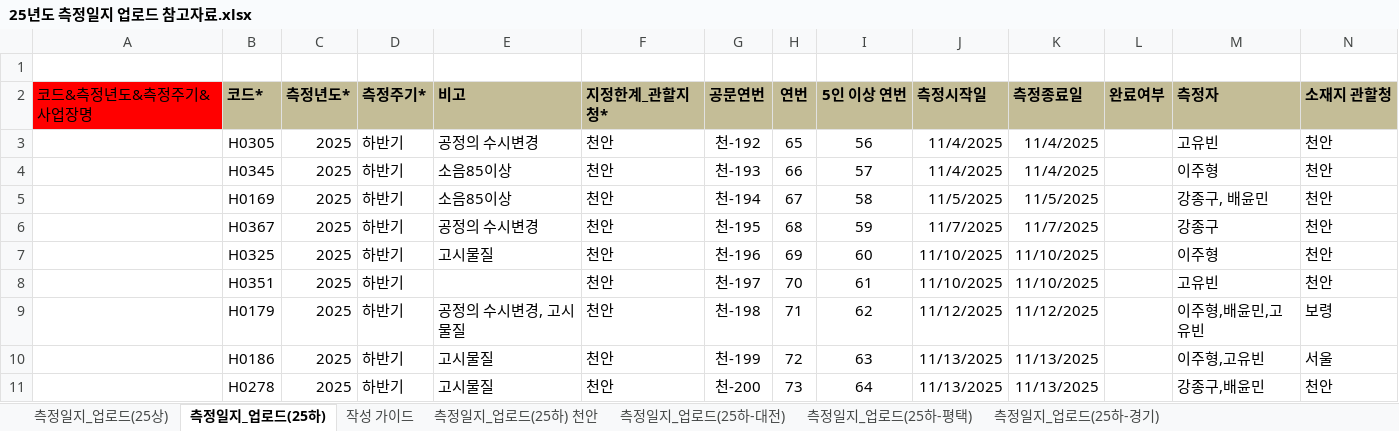
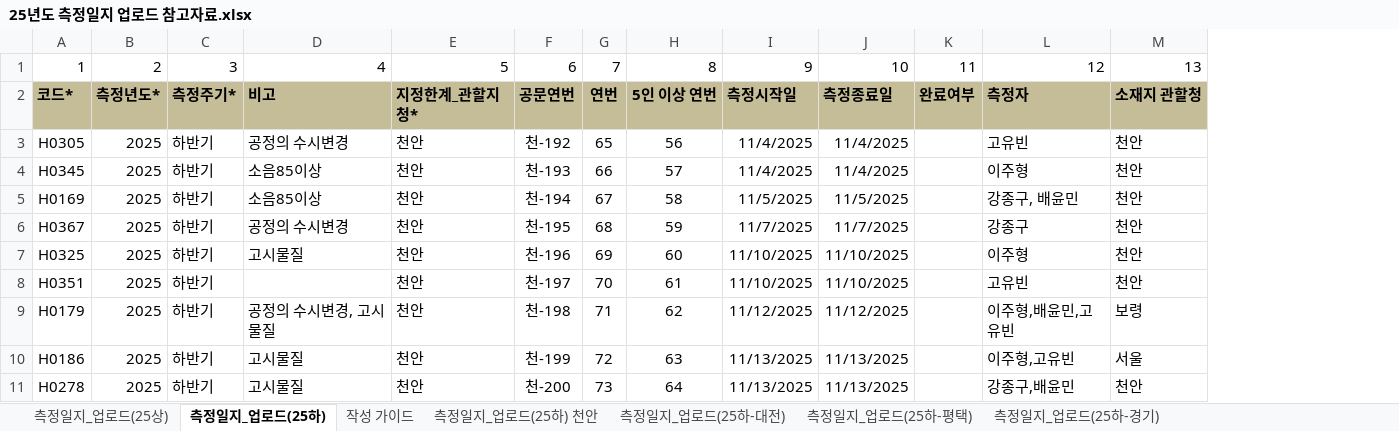
Before and after one commit to jgkang2365-afk/----_Html, an Excel workbook: 2025년 측정일지/25년도 측정일지 업로드 참고자료.xlsx, sheet 측정일지_업로드(25하), drawn as a sheet; only a part is shown; values as stored, in another font and other column widths than the file's, no borders; removed rows and columns are numbered as before the commit, all else as after; rows hold the shown columns only; the diff names each change by its address in the sheet, - before the commit and + after, or states it on an @@ line.

```diff
--- a/2025년 측정일지/25년도 측정일지 업로드 참고자료.xlsx (sheet 측정일지_업로드(25하))
+++ b/2025년 측정일지/25년도 측정일지 업로드 참고자료.xlsx (sheet 측정일지_업로드(25하))
-column A, row 2: 코드&측정년도&측정주기&사업장명
-row 1: (empty)
+row 1: 1 | 2 | 3 | 4 | 5 | 6 | 7 | 8 | 9 | 10 | 11 | 12 | 13
```
Also changed, not shown: sheet 측정일지_업로드(25상), 33 other files.
